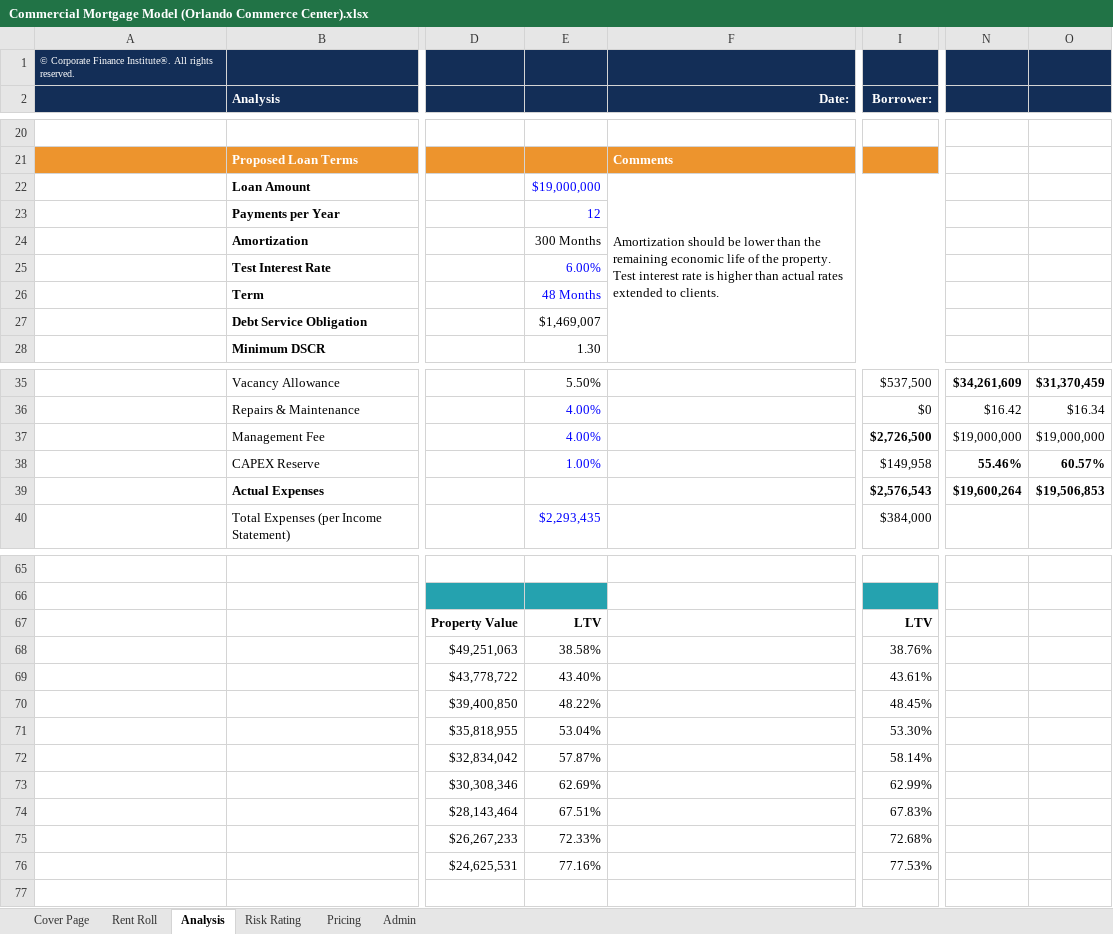
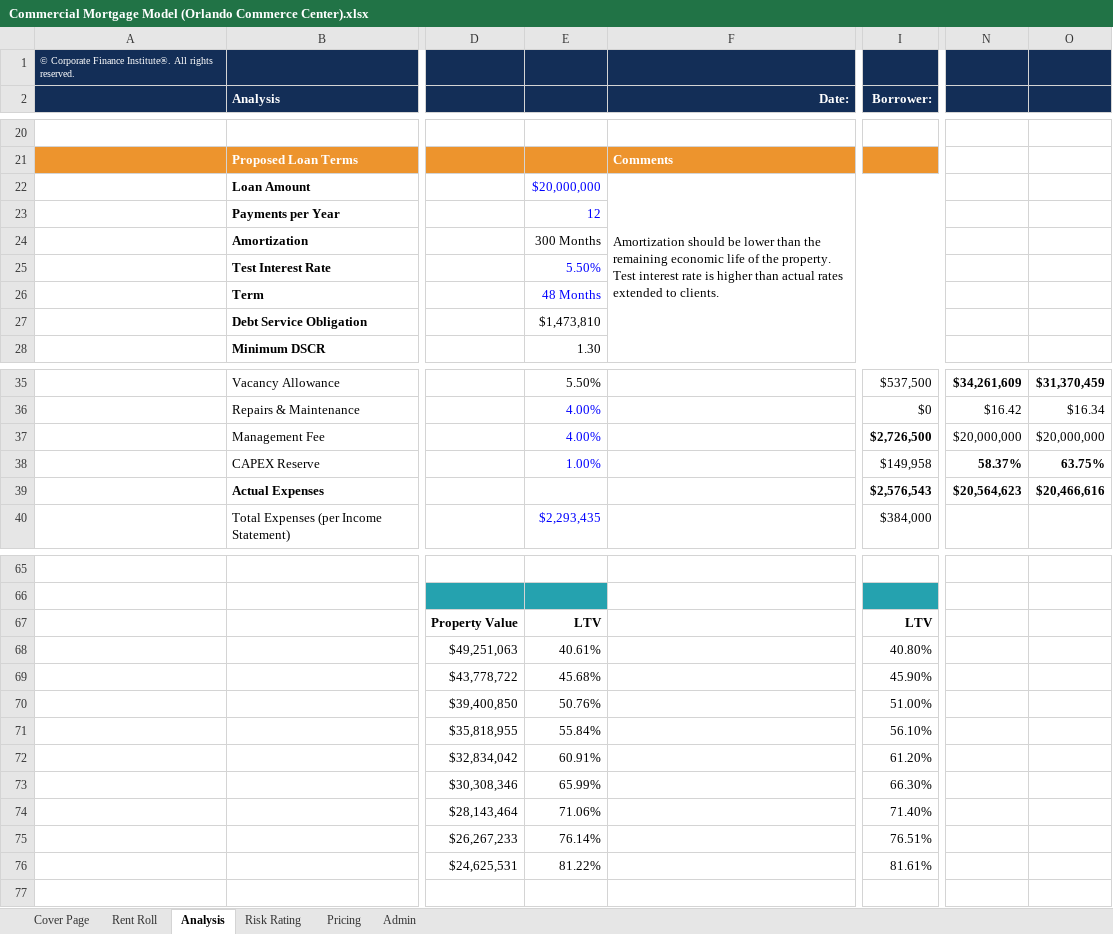
Before and after one commit to guilhermegscastro/Commercial-Mortgage-Model-, an Excel workbook: Commercial Mortgage Model (Orlando Commerce Center).xlsx, sheet Analysis, drawn as a sheet; only a part is shown, gaps mark what is left out; values as stored, in another font and other column widths than the file's, no borders; charts and pictures and conditional formats not drawn; the diff covers the shown part only; the diff names each change by its address in the sheet, - before the commit and + after, or states it on an @@ line.

Commit message:
Add files via upload

```diff
--- a/Commercial Mortgage Model (Orlando Commerce Center).xlsx (sheet Analysis)
+++ b/Commercial Mortgage Model (Orlando Commerce Center).xlsx (sheet Analysis)
-E22: $19,000,000
+E22: $20,000,000
-E25: 6.00%
+E25: 5.50%
-E27: $1,469,007
+E27: $1,473,810
-N37: $19,000,000
+N37: $20,000,000
-O37: $19,000,000
+O37: $20,000,000
-N38: 55.46%
+N38: 58.37%
-O38: 60.57%
+O38: 63.75%
-N39: $19,600,264
+N39: $20,564,623
-O39: $19,506,853
+O39: $20,466,616
-E68: 38.58%
+E68: 40.61%
-I68 (Borrower:): 38.76%
+I68 (Borrower:): 40.80%
-E69: 43.40%
+E69: 45.68%
-I69 (Borrower:): 43.61%
+I69 (Borrower:): 45.90%
-E70: 48.22%
+E70: 50.76%
-I70 (Borrower:): 48.45%
+I70 (Borrower:): 51.00%
-E71: 53.04%
+E71: 55.84%
-I71 (Borrower:): 53.30%
+I71 (Borrower:): 56.10%
-E72: 57.87%
+E72: 60.91%
-I72 (Borrower:): 58.14%
+I72 (Borrower:): 61.20%
-E73: 62.69%
+E73: 65.99%
-I73 (Borrower:): 62.99%
+I73 (Borrower:): 66.30%
-E74: 67.51%
+E74: 71.06%
-I74 (Borrower:): 67.83%
+I74 (Borrower:): 71.40%
-E75: 72.33%
+E75: 76.14%
-I75 (Borrower:): 72.68%
+I75 (Borrower:): 76.51%
-E76: 77.16%
+E76: 81.22%
-I76 (Borrower:): 77.53%
+I76 (Borrower:): 81.61%
```
Also changed, not shown: 5 edited cells elsewhere in this sheet, sheet Pricing.
